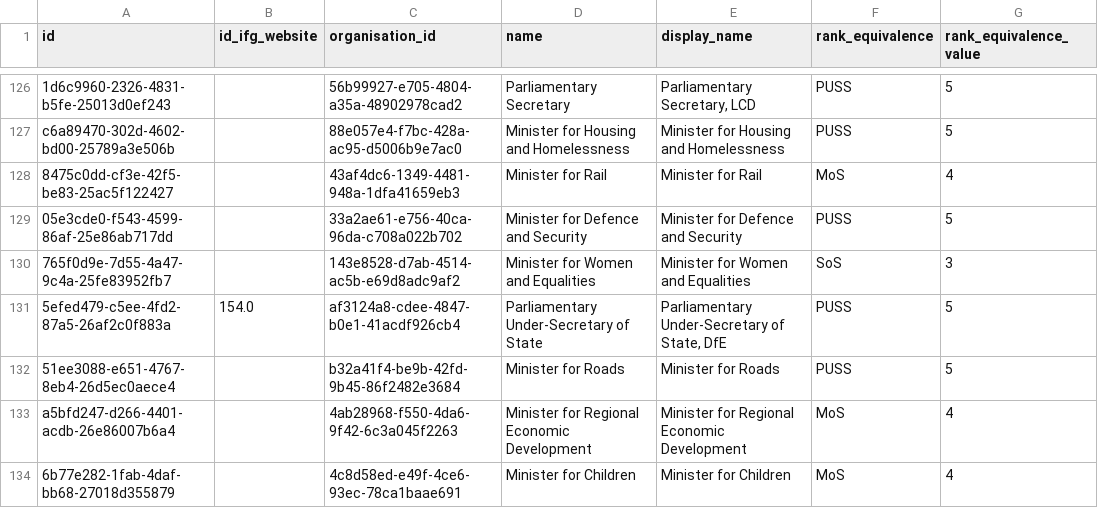
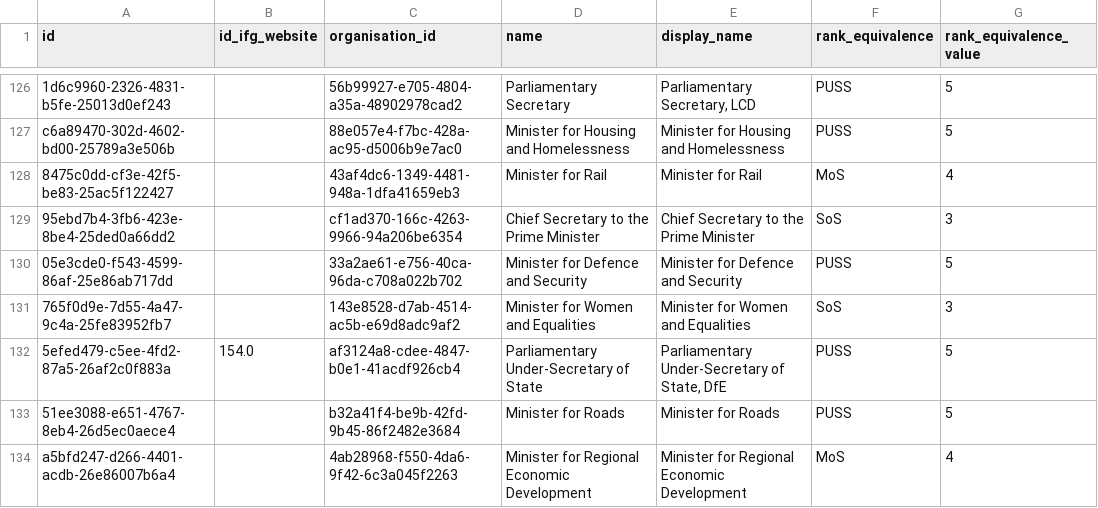
Before and after one commit to instituteforgov/ifg-ministers-database-public, a CSV file: data/post.csv, drawn as a sheet; only a part is shown, gaps mark what is left out; the shorter side is filled out with more unchanged rows; the diff names each change by its address in the sheet, - before the commit and + after, or states it on an @@ line.

Commit message:
Update data

```diff
--- a/data/post.csv
+++ b/data/post.csv
+row 129: 95ebd7b4-3fb6-423e-8be4-25ded0a66dd2 |  | cf1ad370-166c-4263-9966-94a206be6354 | Chief Secretary to the Prime Minister | Chief Secretary to the Prime Minister | SoS | 3
```
Also changed, not shown: data/appointment.csv, data/appointment_characteristics.csv, 2 other files.
